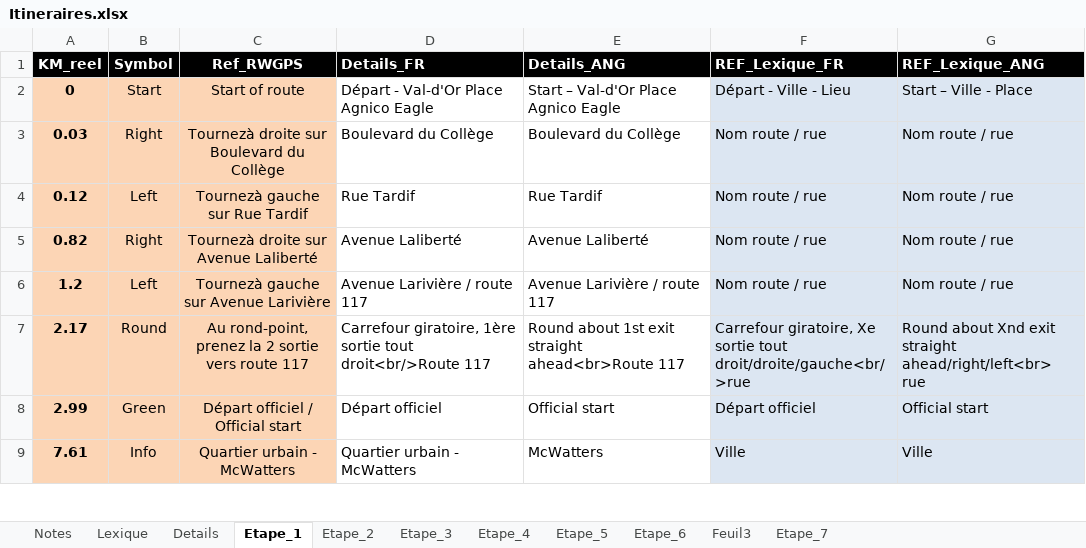
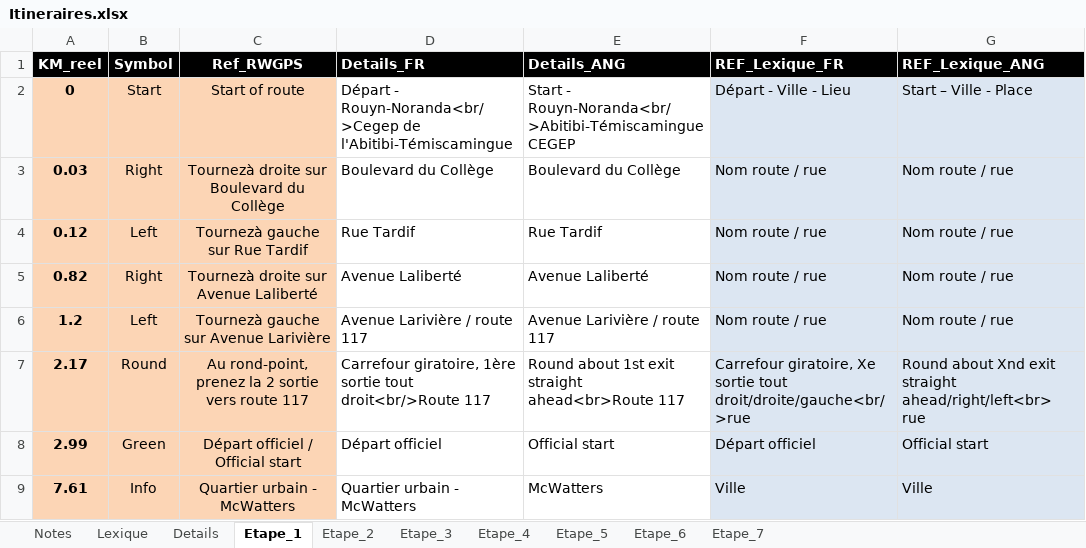
Before and after one commit to TourAbitibi/guide2024, an Excel workbook: excel/Itineraires.xlsx, sheet Etape_1, drawn as a sheet; only a part is shown; values as stored, in another font and other column widths than the file's, no borders; the diff names each change by its address in the sheet, - before the commit and + after, or states it on an @@ line.

```diff
--- a/excel/Itineraires.xlsx (sheet Etape_1)
+++ b/excel/Itineraires.xlsx (sheet Etape_1)
-sheet tab: Feuil3
-D2 (Details_FR): Départ - Val-d'Or Place Agnico Eagle
+D2 (Details_FR): Départ - Rouyn-Noranda<br/>Cegep de l'Abitibi-Témiscamingue
-E2 (Details_ANG): Start – Val-d'Or Place Agnico Eagle
+E2 (Details_ANG): Start - Rouyn-Noranda<br/>Abitibi-Témiscamingue CEGEP
```
Also changed, not shown: sheet Etape_7, sheet Etape_2, sheet Etape_4, sheet Etape_5, formulas that keep their value, 21 other files.
